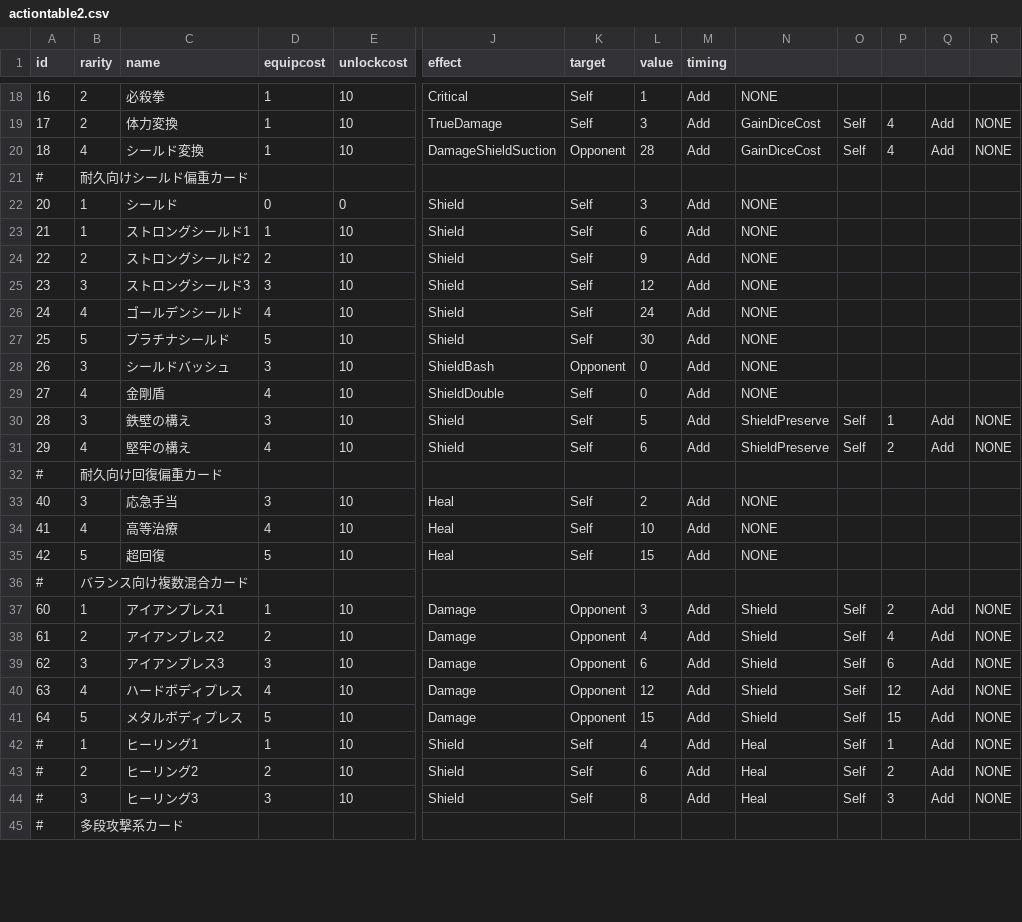
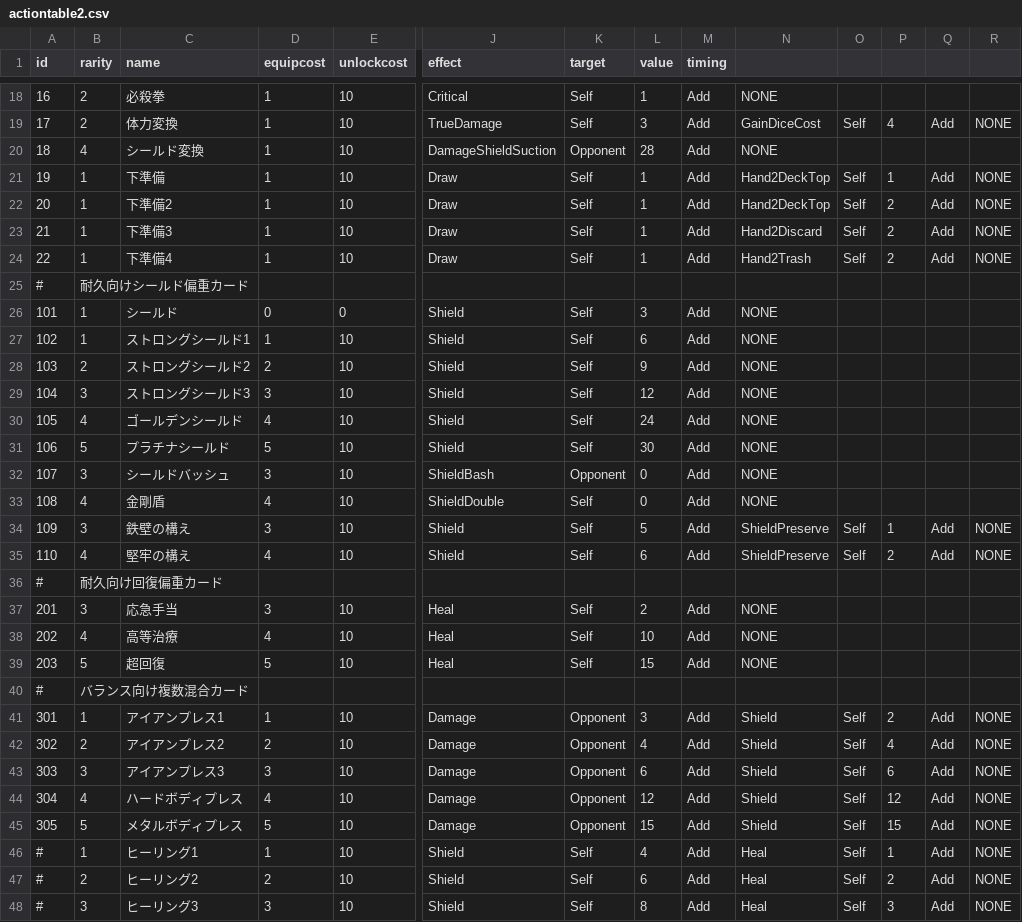
Before and after one commit to yamashita8655/STSLike, a CSV file: Assets/Resources/Csv/actiontable2.csv, drawn as a sheet; only a part is shown, gaps mark what is left out; the shorter side is filled out with more unchanged rows; addresses are those after the commit; rows hold the shown columns only; the diff covers the shown part only; the diff names each change by its address in the sheet, - before the commit and + after, or states it on an @@ line.

```diff
--- a/Assets/Resources/Csv/actiontable2.csv
+++ b/Assets/Resources/Csv/actiontable2.csv
-N20: GainDiceCost
+N20: NONE
-O20: Self
+O20: (empty)
-P20: 4
+P20: (empty)
-Q20: Add
+Q20: (empty)
-R20: NONE
+R20: (empty)
+row 21: 19 | 1 | 下準備 | 1 | 10 | Draw | Self | 1 | Add | Hand2DeckTop | Self | 1 | Add | NONE
+row 22: 20 | 1 | 下準備2 | 1 | 10 | Draw | Self | 1 | Add | Hand2DeckTop | Self | 2 | Add | NONE
+row 23: 21 | 1 | 下準備3 | 1 | 10 | Draw | Self | 1 | Add | Hand2Discard | Self | 2 | Add | NONE
+row 24: 22 | 1 | 下準備4 | 1 | 10 | Draw | Self | 1 | Add | Hand2Trash | Self | 2 | Add | NONE
-A26 (id): 20
+A26 (id): 101
-A27 (id): 21
+A27 (id): 102
-A28 (id): 22
+A28 (id): 103
-A29 (id): 23
+A29 (id): 104
-A30 (id): 24
+A30 (id): 105
-A31 (id): 25
+A31 (id): 106
-A32 (id): 26
+A32 (id): 107
-A33 (id): 27
+A33 (id): 108
-A34 (id): 28
+A34 (id): 109
-A35 (id): 29
+A35 (id): 110
-A37 (id): 40
+A37 (id): 201
-A38 (id): 41
+A38 (id): 202
-A39 (id): 42
+A39 (id): 203
-A41 (id): 60
+A41 (id): 301
-A42 (id): 61
+A42 (id): 302
-A43 (id): 62
+A43 (id): 303
-A44 (id): 63
+A44 (id): 304
-A45 (id): 64
+A45 (id): 305
```
Also changed, not shown: 15 edited cells elsewhere in this file, 33 other files.
